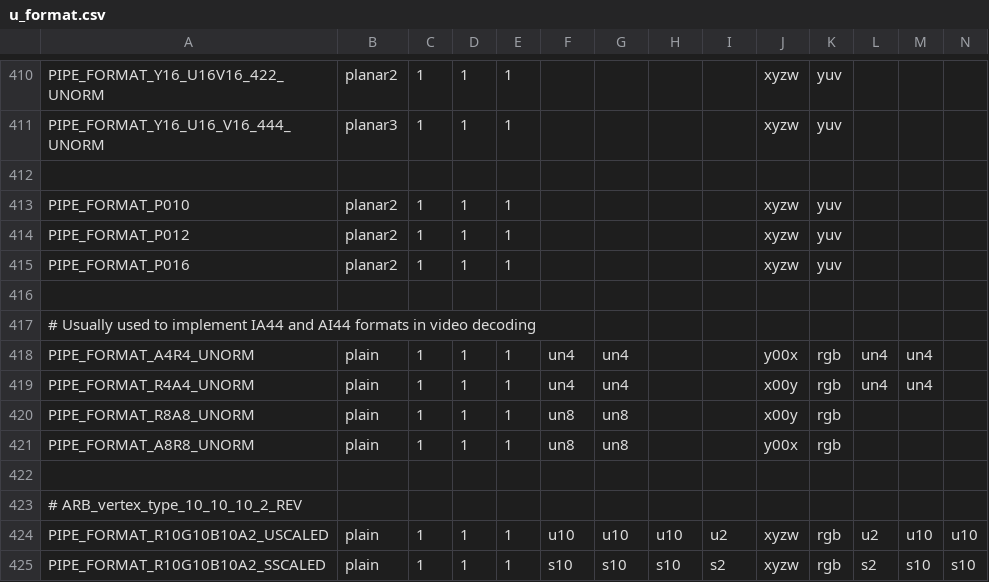
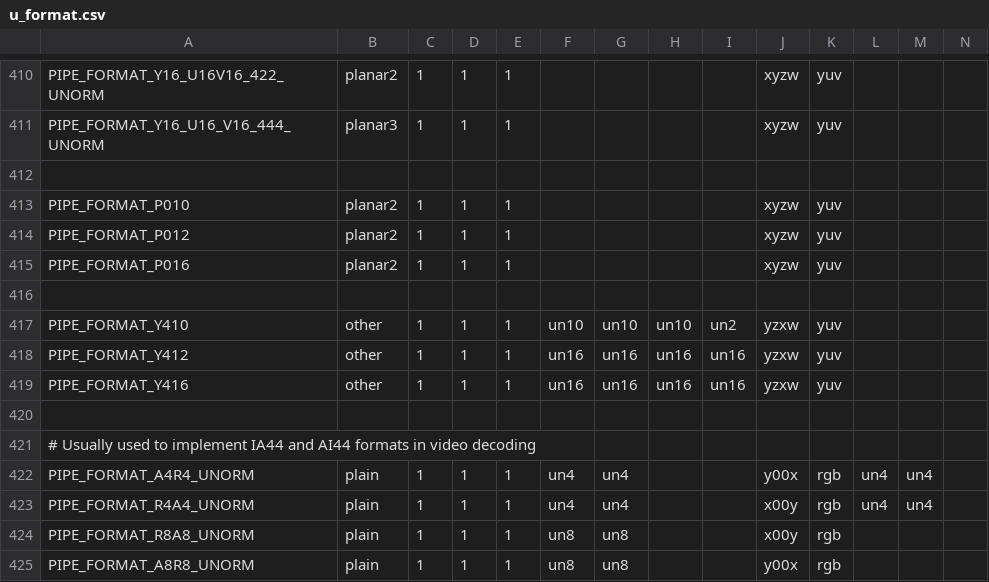
Before and after one commit to kunpengcompute/mesa, a CSV file: src/util/format/u_format.csv, drawn as a sheet; only a part is shown, gaps mark what is left out; the shorter side is filled out with more unchanged rows; rows hold the shown columns only; the diff names each change by its address in the sheet, - before the commit and + after, or states it on an @@ line.

Commit message:
util/format: Add Y41x formats
Reviewed-by: Emma Anholt <emma@anholt.net>
Part-of: <https://gitlab.freedesktop.org/mesa/mesa/-/merge_requests/9610>

```diff
--- a/src/util/format/u_format.csv
+++ b/src/util/format/u_format.csv
+row 417: PIPE_FORMAT_Y410 | other | 1 | 1 | 1 | un10 | un10 | un10 | un2 | yzxw | yuv
+row 418: PIPE_FORMAT_Y412 | other | 1 | 1 | 1 | un16 | un16 | un16 | un16 | yzxw | yuv
+row 419: PIPE_FORMAT_Y416 | other | 1 | 1 | 1 | un16 | un16 | un16 | un16 | yzxw | yuv
+row 420: (empty)
```
Also changed, not shown: 2 other files.
